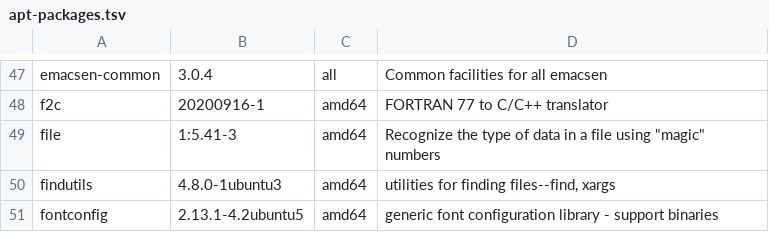
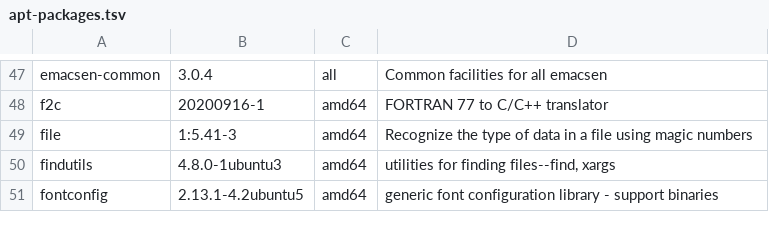
Before and after one commit to Tuteja-Lab/containers, a TSV file: r_4.2.2/apt-packages.tsv, drawn as a sheet; only a part is shown, gaps mark what is left out.

Commit message:
qouting removed

```diff
--- a/r_4.2.2/apt-packages.tsv
+++ b/r_4.2.2/apt-packages.tsv
@@ -48,3 +48,3 @@ emacsen-common	3.0.4	 all	Common facilities for all emacsen
 f2c	 20200916-1	amd64	FORTRAN 77 to C/C++ translator
-file	1:5.41-3	amd64	Recognize the type of data in a file using "magic" numbers
+file	1:5.41-3	amd64	Recognize the type of data in a file using magic numbers
 findutils	 4.8.0-1ubuntu3	amd64	utilities for finding files--find, xargs
```
